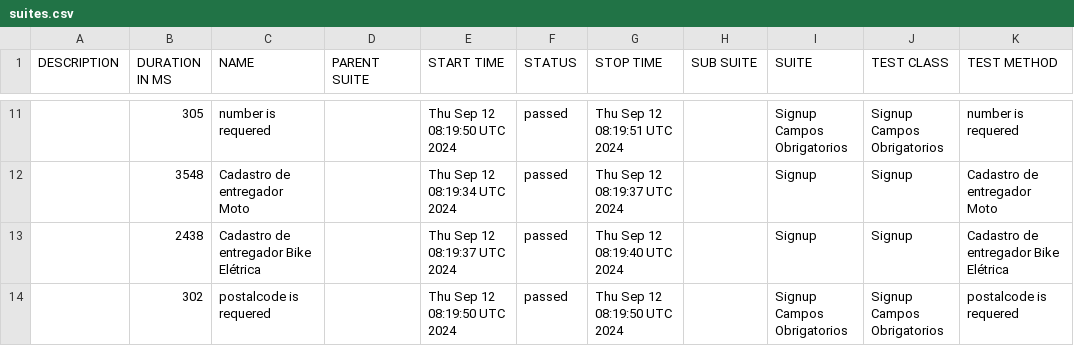
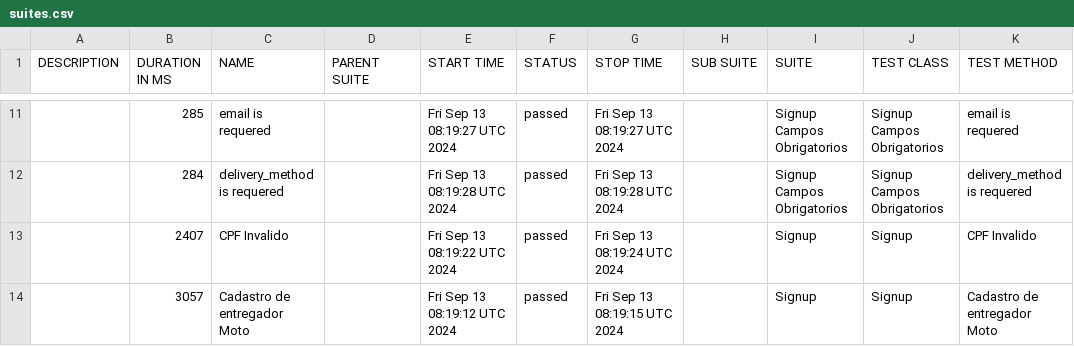
Before and after one commit to DiegoBBarbosa09/buger-eats-cypress, a CSV file: data/suites.csv, drawn as a sheet; only a part is shown, gaps mark what is left out; the diff covers the shown part only.

```diff
--- a/data/suites.csv
+++ b/data/suites.csv
@@ -11,4 +11,4 @@
-"","305","number is requered","","Thu Sep 12 08:19:50 UTC 2024","passed","Thu Sep 12 08:19:51 UTC 2024","","Signup Campos Obrigatorios","Signup Campos Obrigatorios","number is requered"
-"","3548","Cadastro de entregador Moto","","Thu Sep 12 08:19:34 UTC 2024","passed","Thu Sep 12 08:19:37 UTC 2024","","Signup","Signup","Cadastro de entregador Moto"
-"","2438","Cadastro de entregador Bike Elétrica","","Thu Sep 12 08:19:37 UTC 2024","passed","Thu Sep 12 08:19:40 UTC 2024","","Signup","Signup","Cadastro de entregador Bike Elétrica"
-"","302","postalcode is requered","","Thu Sep 12 08:19:50 UTC 2024","passed","Thu Sep 12 08:19:50 UTC 2024","","Signup Campos Obrigatorios","Signup Campos Obrigatorios","postalcode is requered"
+"","285","email is requered","","Fri Sep 13 08:19:27 UTC 2024","passed","Fri Sep 13 08:19:27 UTC 2024","","Signup Campos Obrigatorios","Signup Campos Obrigatorios","email is requered"
+"","284","delivery_method is requered","","Fri Sep 13 08:19:28 UTC 2024","passed","Fri Sep 13 08:19:28 UTC 2024","","Signup Campos Obrigatorios","Signup Campos Obrigatorios","delivery_method is requered"
+"","2407","CPF Invalido","","Fri Sep 13 08:19:22 UTC 2024","passed","Fri Sep 13 08:19:24 UTC 2024","","Signup","Signup","CPF Invalido"
+"","3057","Cadastro de entregador Moto","","Fri Sep 13 08:19:12 UTC 2024","passed","Fri Sep 13 08:19:15 UTC 2024","","Signup","Signup","Cadastro de entregador Moto"
```
Also changed, not shown: 2 added rows, 2 removed rows and 27 edited cells elsewhere in this file, 40 other files.
